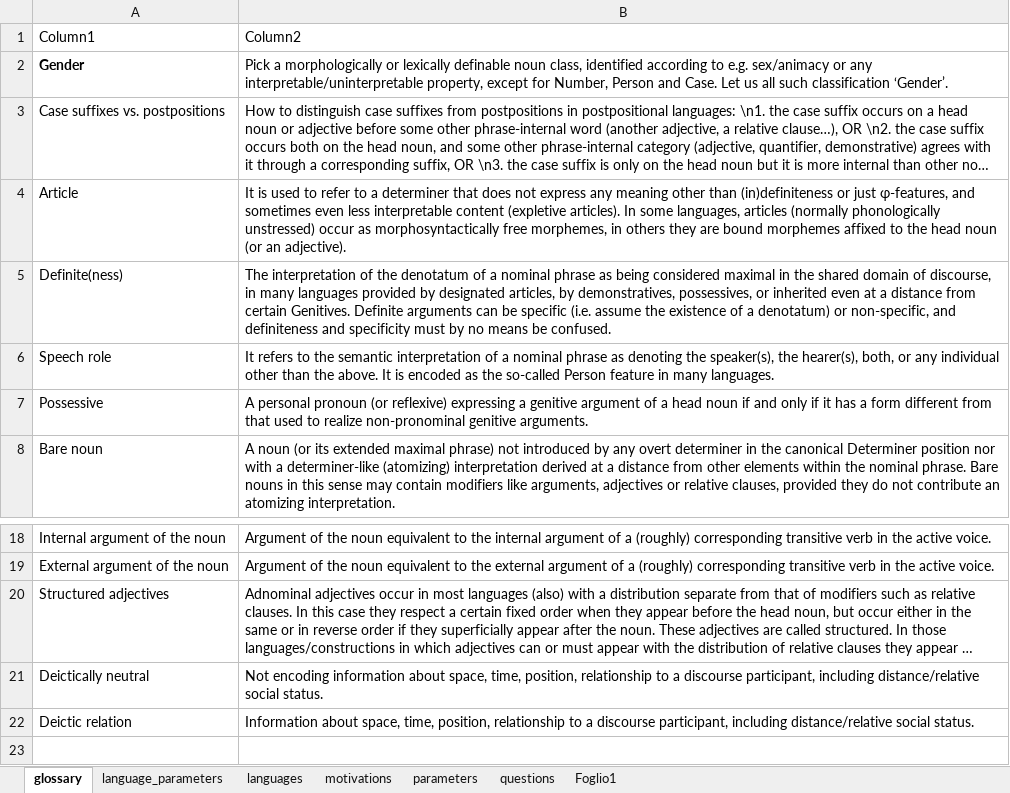
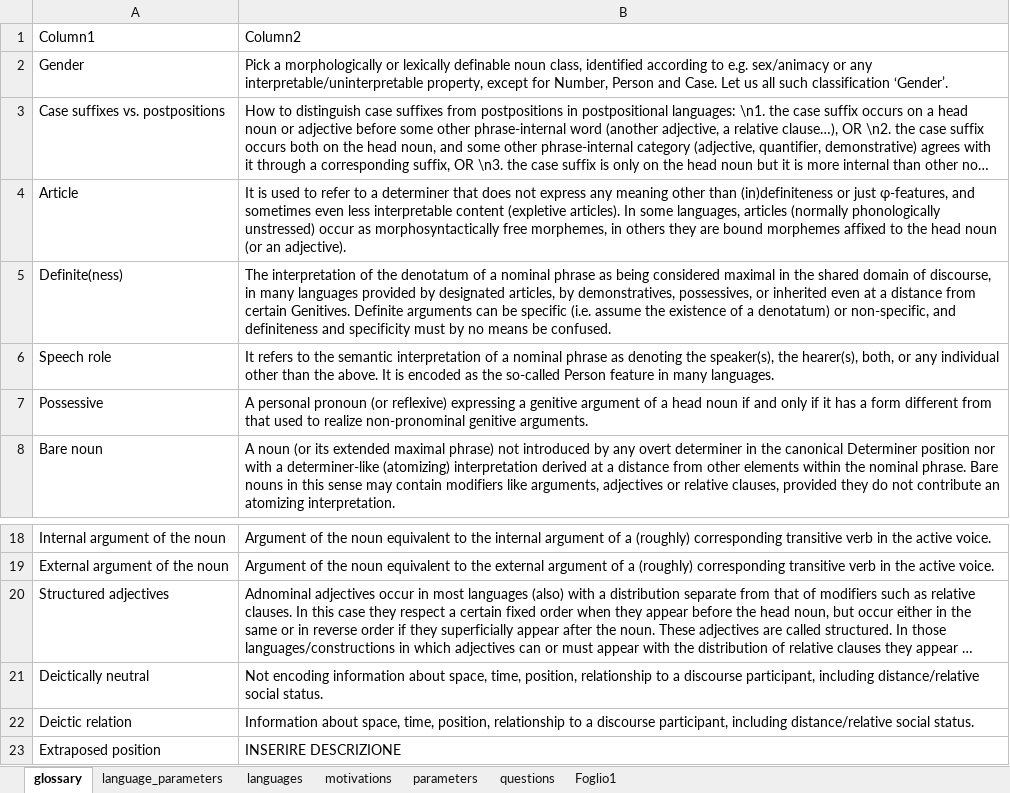
Before and after one commit to gb-993/progetto_lingue_2, an Excel workbook: data/glossary.xlsx, sheet glossary, drawn as a sheet; only a part is shown, gaps mark what is left out; long unchanged cells end in …; values as stored, in another font and other column widths than the file's, no borders; table styles not drawn; the diff names each change by its address in the sheet, - before the commit and + after, or states it on an @@ line.

Commit message:
aggiunta voce glossario

```diff
--- a/data/glossary.xlsx (sheet glossary)
+++ b/data/glossary.xlsx (sheet glossary)
-A2 bold: on
+A2 bold: off
+row 23: Extraposed position | INSERIRE DESCRIZIONE
```
